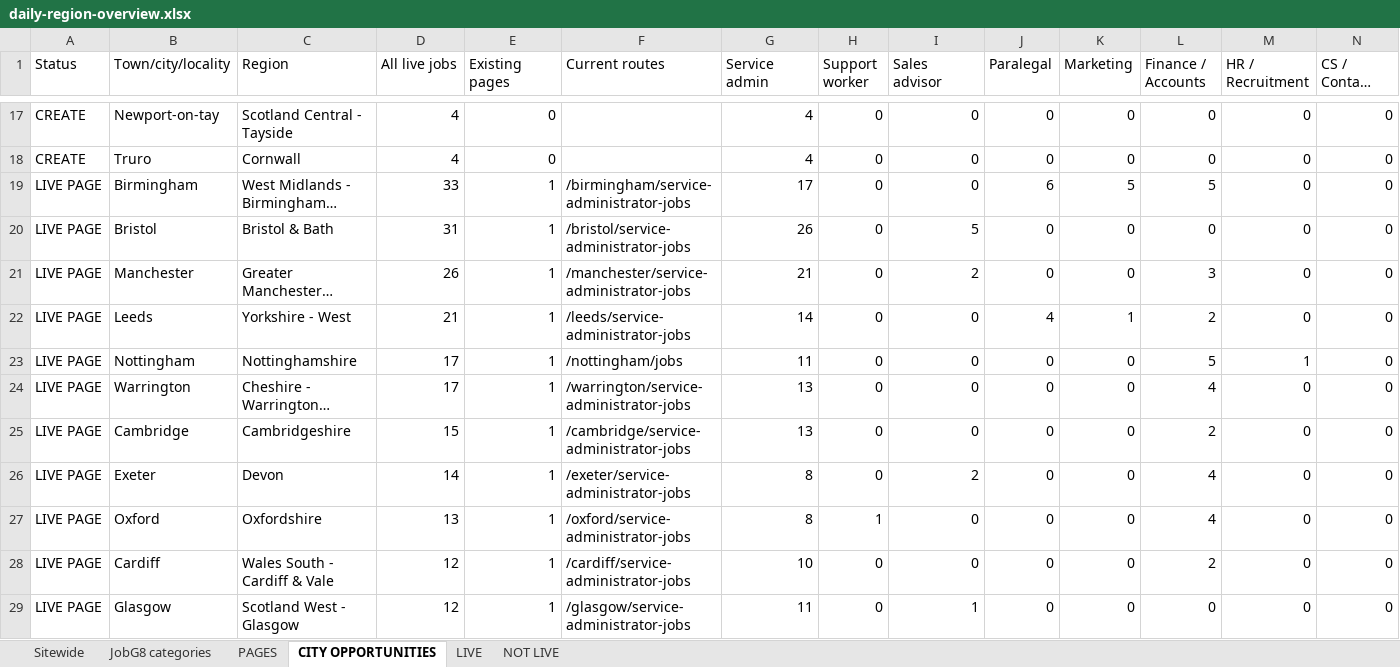
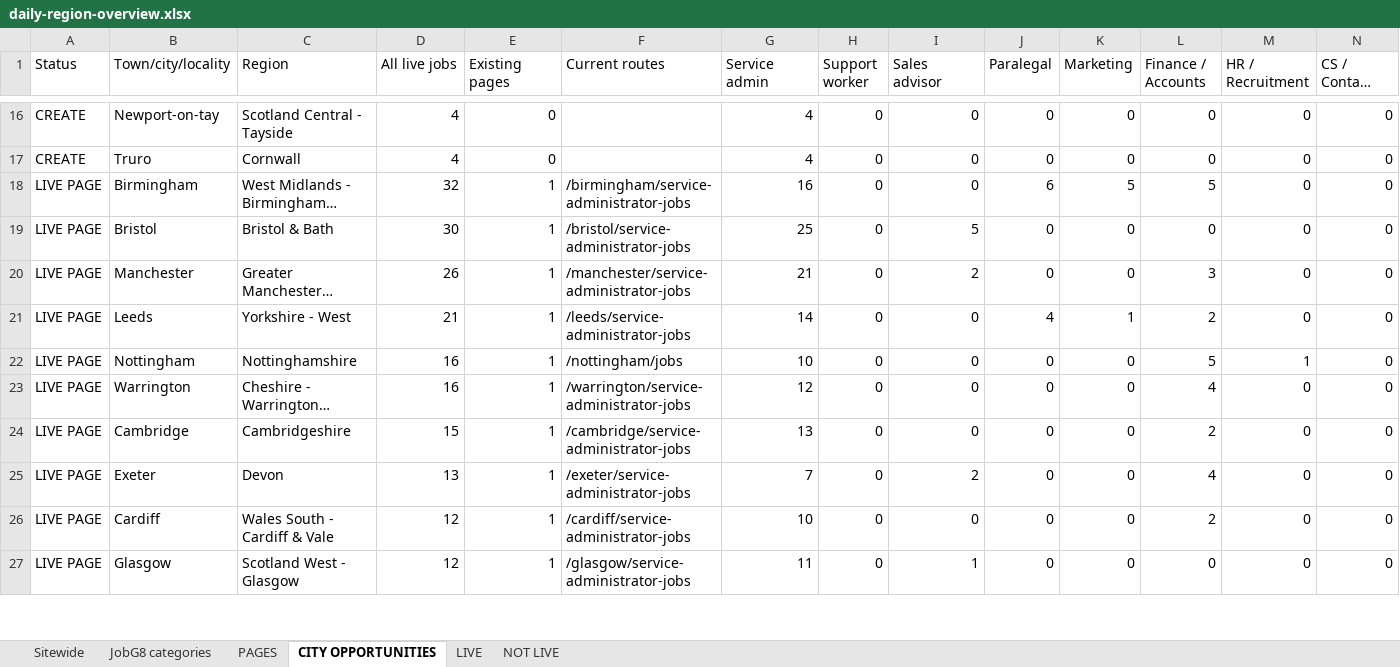
Before and after one commit to Jopa10/ontapjobsearch.com, an Excel workbook: pipeline/reports-daily/daily-region-overview.xlsx, sheet CITY OPPORTUNITIES, drawn as a sheet; only a part is shown, gaps mark what is left out; long unchanged cells end in …; values as stored, in another font and other column widths than the file's, no cell formats; removed rows and columns are numbered as before the commit, all else as after; rows hold the shown columns only; the diff covers the shown part only; the diff names each change by its address in the sheet, - before the commit and + after, or states it on an @@ line.

```diff
--- a/pipeline/reports-daily/daily-region-overview.xlsx (sheet CITY OPPORTUNITIES)
+++ b/pipeline/reports-daily/daily-region-overview.xlsx (sheet CITY OPPORTUNITIES)
-D18 (All live jobs): 33
+D18 (All live jobs): 32
-G18 (Service admin): 17
+G18 (Service admin): 16
-D19 (All live jobs): 31
+D19 (All live jobs): 30
-G19 (Service admin): 26
+G19 (Service admin): 25
-D22:D23 (All live jobs): 17
+D22:D23 (All live jobs): 16
-G22 (Service admin): 11
+G22 (Service admin): 10
-G23 (Service admin): 13
+G23 (Service admin): 12
-D25 (All live jobs): 14
+D25 (All live jobs): 13
-G25 (Service admin): 8
+G25 (Service admin): 7
-row 27: LIVE PAGE | Oxford | Oxfordshire | 13 | 1 | /oxford/service-administrator-jobs | 8 | 1 | 0 | 0 | 0 | 4 | 0 | 0
```
Also changed, not shown: 7 added rows, 7 removed rows and 7 edited cells elsewhere in this sheet, sheet NOT LIVE, sheet JobG8 categories, sheet LIVE, sheet Sitewide, cell formats, 1 other file.
